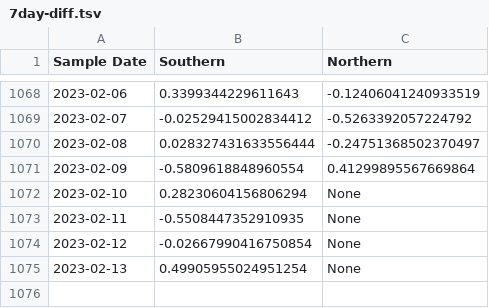
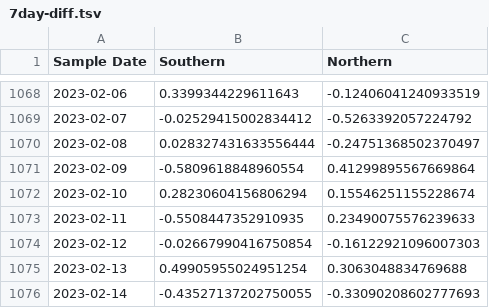
Before and after one commit to KieferO/mwra_scrape, a TSV file: 7day-diff.tsv, drawn as a sheet; only a part is shown, gaps mark what is left out.

Commit message:
Data update for release 20230216

```diff
--- a/7day-diff.tsv
+++ b/7day-diff.tsv
@@ -1071,5 +1071,6 @@ Sample Date	Southern	Northern
 2023-02-09	-0.5809618848960554	0.41299895567669864
-2023-02-10	0.28230604156806294	None
-2023-02-11	-0.5508447352910935	None
-2023-02-12	-0.02667990416750854	None
-2023-02-13	0.49905955024951254	None
+2023-02-10	0.28230604156806294	0.15546251155228674
+2023-02-11	-0.5508447352910935	0.23490075576239633
+2023-02-12	-0.02667990416750854	-0.16122921096007303
+2023-02-13	0.49905955024951254	0.3063048834769688
+2023-02-14	-0.43527137202750055	-0.33090208602777693
```
Also changed, not shown: 7day-avg.tsv, MWRAData.tsv.
